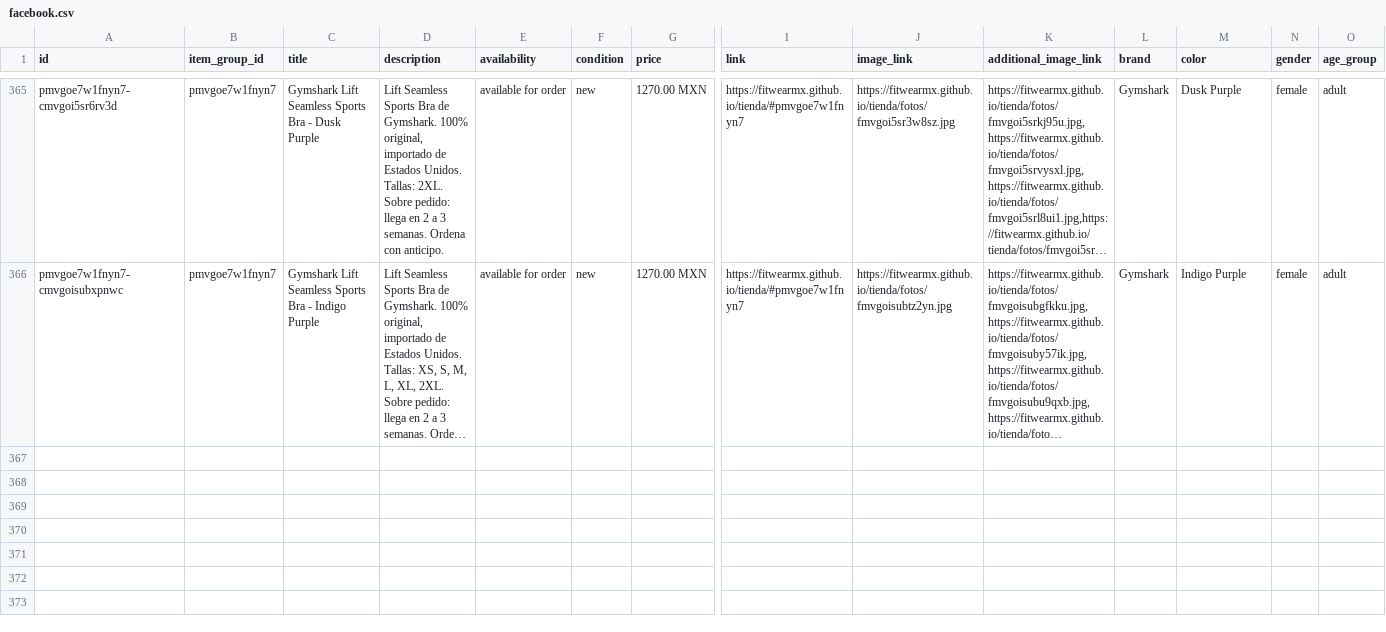
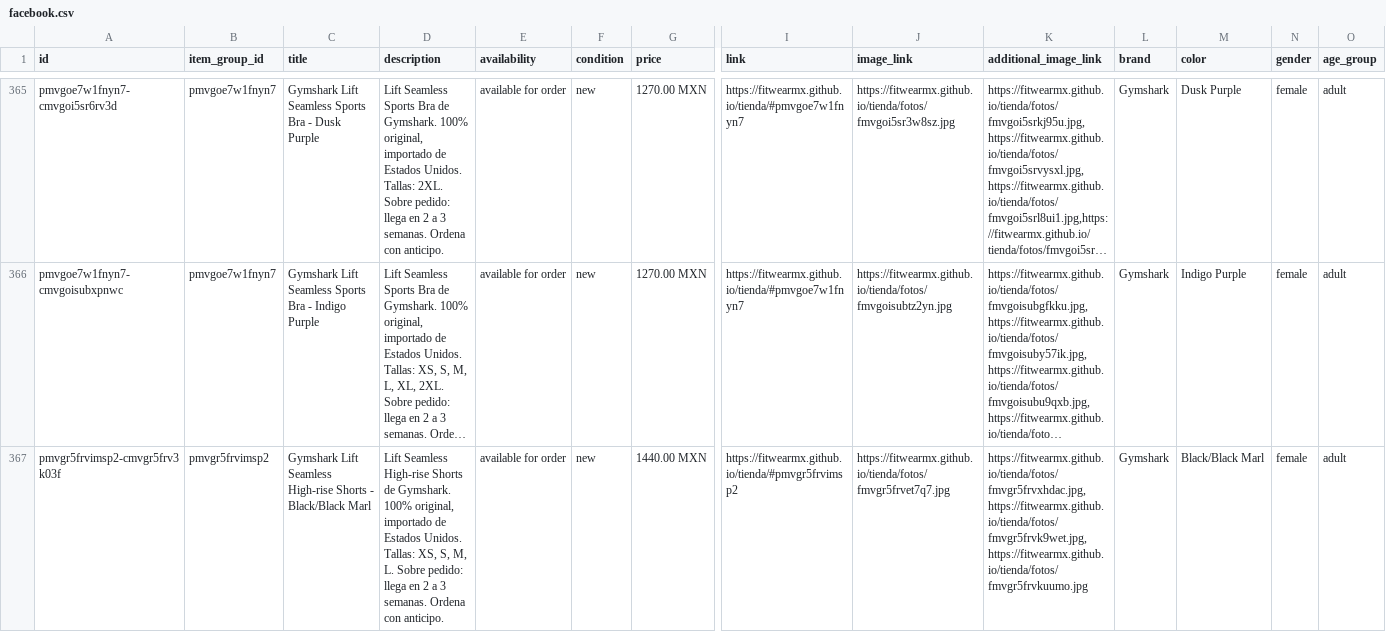
Before and after one commit to FITWEARMX/tienda, a CSV file: facebook.csv, drawn as a sheet; only a part is shown, gaps mark what is left out; long unchanged cells end in …; rows hold the shown columns only; the diff covers the shown part only; the diff names each change by its address in the sheet, - before the commit and + after, or states it on an @@ line.

Commit message:
Actualizar tienda (107 productos)

```diff
--- a/facebook.csv
+++ b/facebook.csv
+row 367: pmvgr5frvimsp2-cmvgr5frv3k03f | pmvgr5frvimsp2 | Gymshark Lift Seamless High-rise Shorts - Black/Black Marl | Lift Seamless High-rise Shorts de Gymshark. 100% original, importado de Estados Unidos. Tallas: XS, S, M, L. Sobre pedido: llega en 2 a 3 semanas. Ordena con anticipo. | available for order | new | 1440.00 MXN | https://fitwearmx.github.io/tienda/#pmvgr5frvimsp2 | https://fitwearmx.github.io/tienda/fotos/fmvgr5frvet7q7.jpg | https://fitwearmx.github.io/tienda/fotos/fmvgr5frvxhdac.jpg,https://fitwearmx.github.io/tienda/fotos/fmvgr5frvk9wet.jpg,https://fitwearmx.github.io/tienda/fotos/fmvgr5frvkuumo.jpg | Gymshark | Black/Black Marl | female | adult
```
Also changed, not shown: 1 added row elsewhere in this file, 13 other files.
